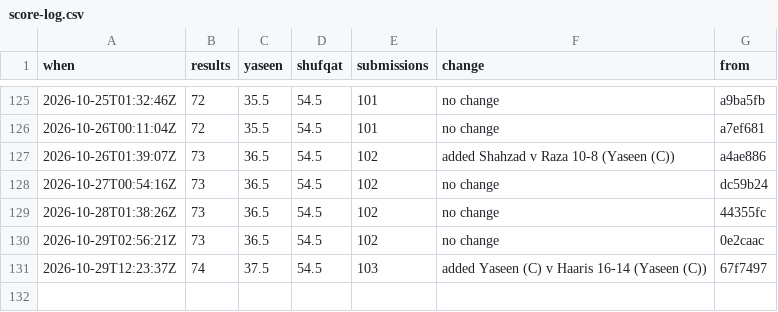
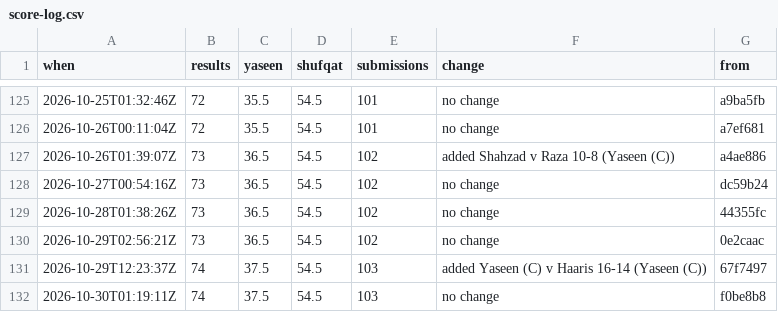
Before and after one commit to Ubiguy/mpgolf, a CSV file: score-log.csv, drawn as a sheet; only a part is shown, gaps mark what is left out; the diff names each change by its address in the sheet, - before the commit and + after, or states it on an @@ line.

```diff
--- a/score-log.csv
+++ b/score-log.csv
+row 132: 2026-10-30T01:19:11Z | 74 | 37.5 | 54.5 | 103 | no change | f0be8b8
```
Also changed, not shown: 2 other files.
